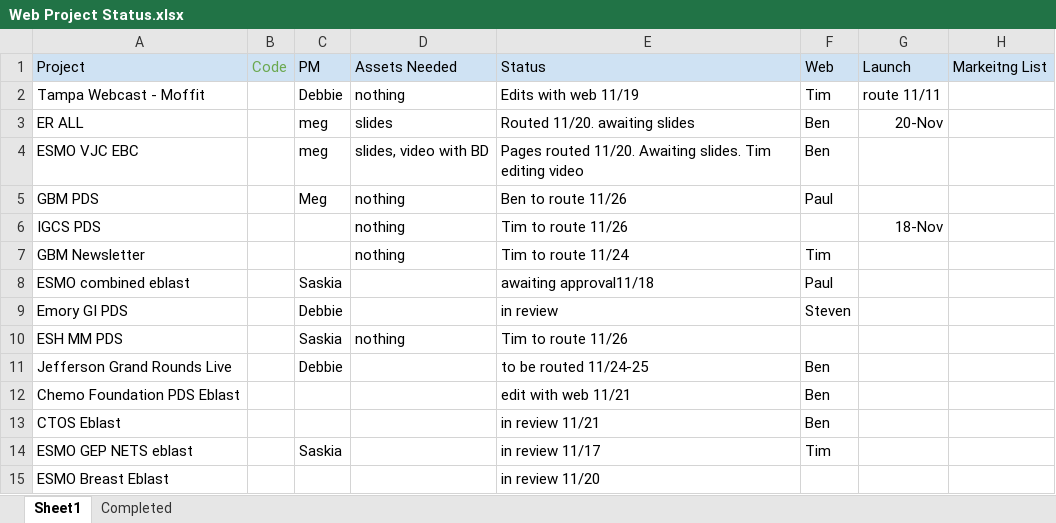
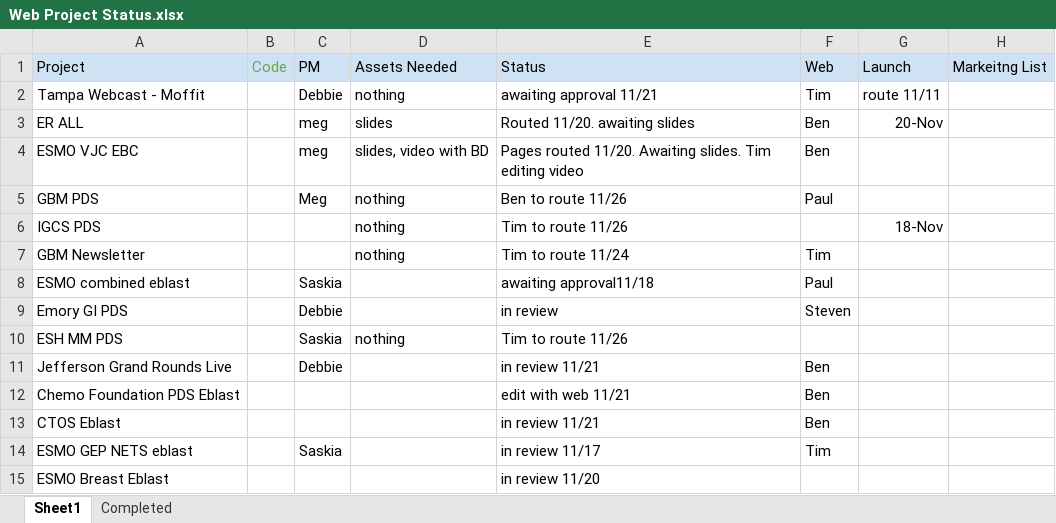
Before and after one commit to bdegiglio-onco/Projects, an Excel workbook: Web Project Status.xlsx, sheet Sheet1, drawn as a sheet; values as stored, in another font and other column widths than the file's, no borders; the diff names each change by its address in the sheet, - before the commit and + after, or states it on an @@ line.

Commit message:
11/21

```diff
--- a/Web Project Status.xlsx (sheet Sheet1)
+++ b/Web Project Status.xlsx (sheet Sheet1)
-E2 (Status): Edits with web 11/19
+E2 (Status): awaiting approval 11/21
-E11 (Status): to be routed 11/24-25
+E11 (Status): in review 11/21
```
